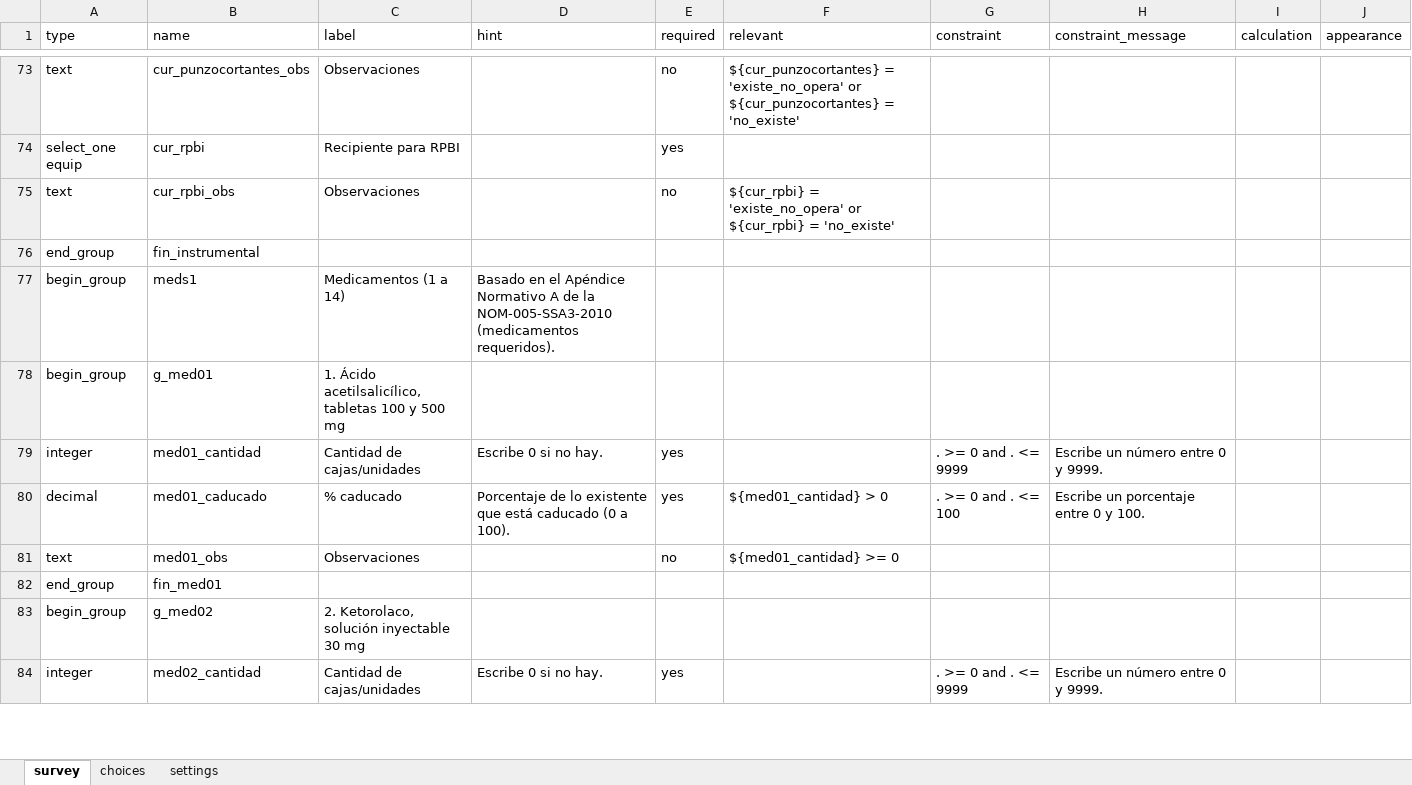
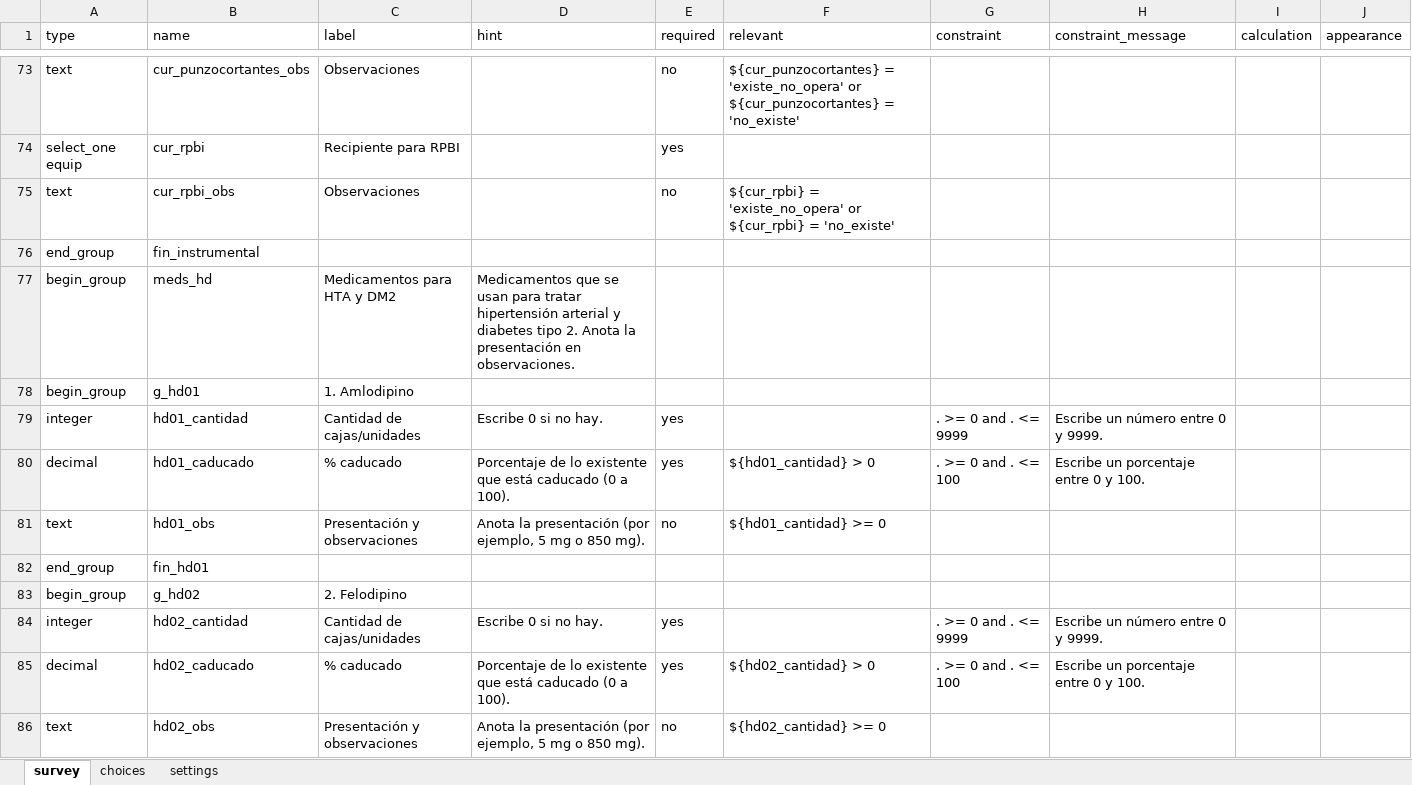
Before and after one commit to diegoesbar-cmd/PO_reconocimiento-de-hogares-2, an Excel workbook: clinica.xlsx, sheet survey, drawn as a sheet; only a part is shown, gaps mark what is left out; the shorter side is filled out with more unchanged rows; values as stored, in another font and other column widths than the file's, no borders; the diff covers the shown part only; the diff names each change by its address in the sheet, - before the commit and + after, or states it on an @@ line.

```diff
--- a/clinica.xlsx (sheet survey)
+++ b/clinica.xlsx (sheet survey)
+row 77: begin_group | meds_hd | Medicamentos para HTA y DM2 | Medicamentos que se usan para tratar hipertensión arterial y diabetes tipo 2. Anota la presentación en observaciones.
+row 78: begin_group | g_hd01 | 1. Amlodipino
+row 79: integer | hd01_cantidad | Cantidad de cajas/unidades | Escribe 0 si no hay. | yes |  | . >= 0 and . <= 9999 | Escribe un número entre 0 y 9999.
+row 80: decimal | hd01_caducado | % caducado | Porcentaje de lo existente que está caducado (0 a 100). | yes | ${hd01_cantidad} > 0 | . >= 0 and . <= 100 | Escribe un porcentaje entre 0 y 100.
+row 81: text | hd01_obs | Presentación y observaciones | Anota la presentación (por ejemplo, 5 mg o 850 mg). | no | ${hd01_cantidad} >= 0
+row 82: end_group | fin_hd01
+row 83: begin_group | g_hd02 | 2. Felodipino
+row 84: integer | hd02_cantidad | Cantidad de cajas/unidades | Escribe 0 si no hay. | yes |  | . >= 0 and . <= 9999 | Escribe un número entre 0 y 9999.
+row 85: decimal | hd02_caducado | % caducado | Porcentaje de lo existente que está caducado (0 a 100). | yes | ${hd02_cantidad} > 0 | . >= 0 and . <= 100 | Escribe un porcentaje entre 0 y 100.
+row 86: text | hd02_obs | Presentación y observaciones | Anota la presentación (por ejemplo, 5 mg o 850 mg). | no | ${hd02_cantidad} >= 0
```
Also changed, not shown: 47 added rows elsewhere in this sheet, sheet settings, 3 other files.
